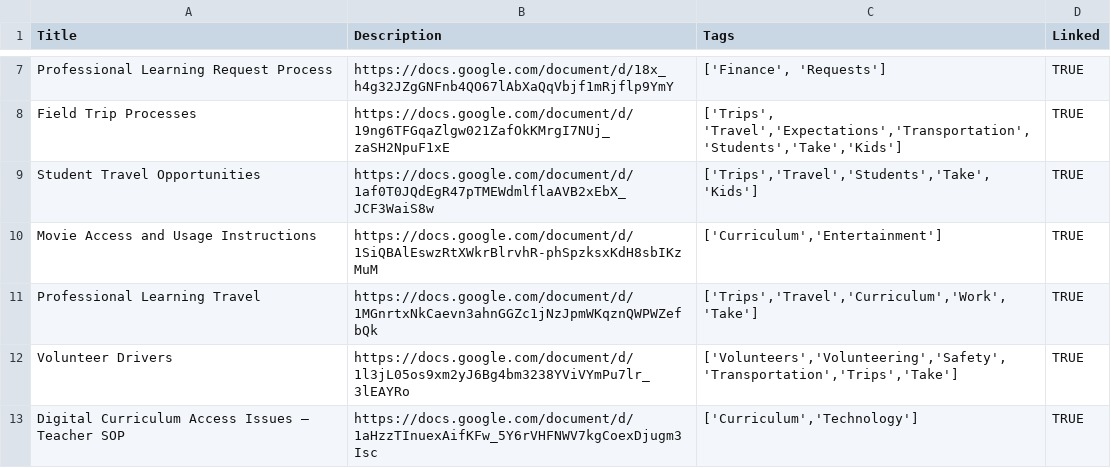
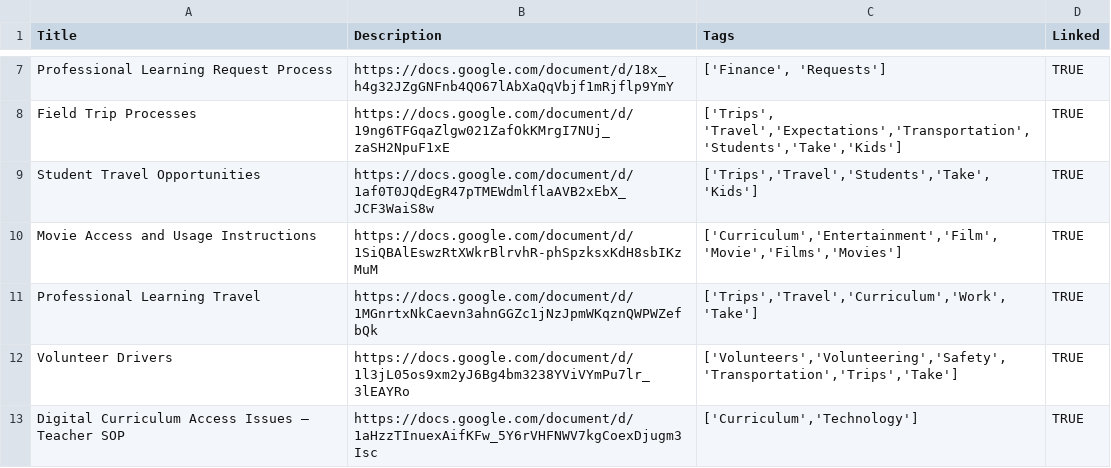
Before and after one commit to Fireflare5/SOP-Search, a CSV file: lists.csv, drawn as a sheet; only a part is shown, gaps mark what is left out.

Commit message:
Add cache database files and update lists.csv with additional tags

```diff
--- a/lists.csv
+++ b/lists.csv
@@ -9,3 +9,3 @@
 "Student Travel Opportunities","https://docs.google.com/document/d/1af0T0JQdEgR47pTMEWdmlflaAVB2xEbX_JCF3WaiS8w","['Trips','Travel','Students','Take','Kids']","TRUE"
-"Movie Access and Usage Instructions","https://docs.google.com/document/d/1SiQBAlEswzRtXWkrBlrvhR-phSpzksxKdH8sbIKzMuM","['Curriculum','Entertainment']","TRUE"
+"Movie Access and Usage Instructions","https://docs.google.com/document/d/1SiQBAlEswzRtXWkrBlrvhR-phSpzksxKdH8sbIKzMuM","['Curriculum','Entertainment','Film','Movie','Films','Movies']","TRUE"
 "Professional Learning Travel","https://docs.google.com/document/d/1MGnrtxNkCaevn3ahnGGZc1jNzJpmWKqznQWPWZefbQk","['Trips','Travel','Curriculum','Work','Take']","TRUE"
```
Also changed, not shown: 4 other files.
